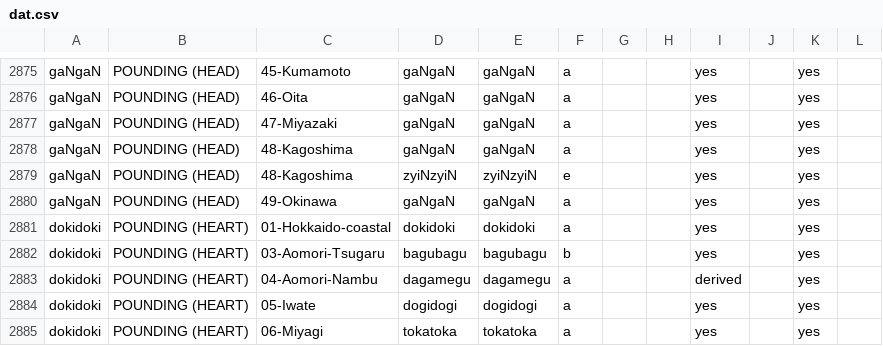
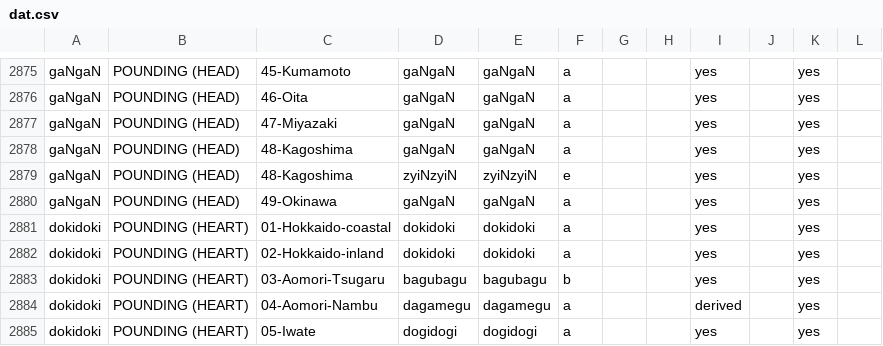
Before and after one commit to BonnieMcLean/JaponicSensoryLex, a CSV file: dat.csv, drawn as a sheet; only a part is shown, gaps mark what is left out; the shorter side is filled out with more unchanged rows.

Commit message:
fixing up dokidoki to add hokkaido inland

```diff
--- a/dat.csv
+++ b/dat.csv
@@ -2881,2 +2881,3 @@ gaNgaN,POUNDING (HEAD),49-Okinawa,gaNgaN,gaNgaN,a,,,yes,,yes,
 dokidoki,POUNDING (HEART),01-Hokkaido-coastal,dokidoki,dokidoki,a,,,yes,,yes,
+dokidoki,POUNDING (HEART),02-Hokkaido-inland,dokidoki,dokidoki,a,,,yes,,yes,
 dokidoki,POUNDING (HEART),03-Aomori-Tsugaru,bagubagu,bagubagu,b,,,yes,,yes,
```
